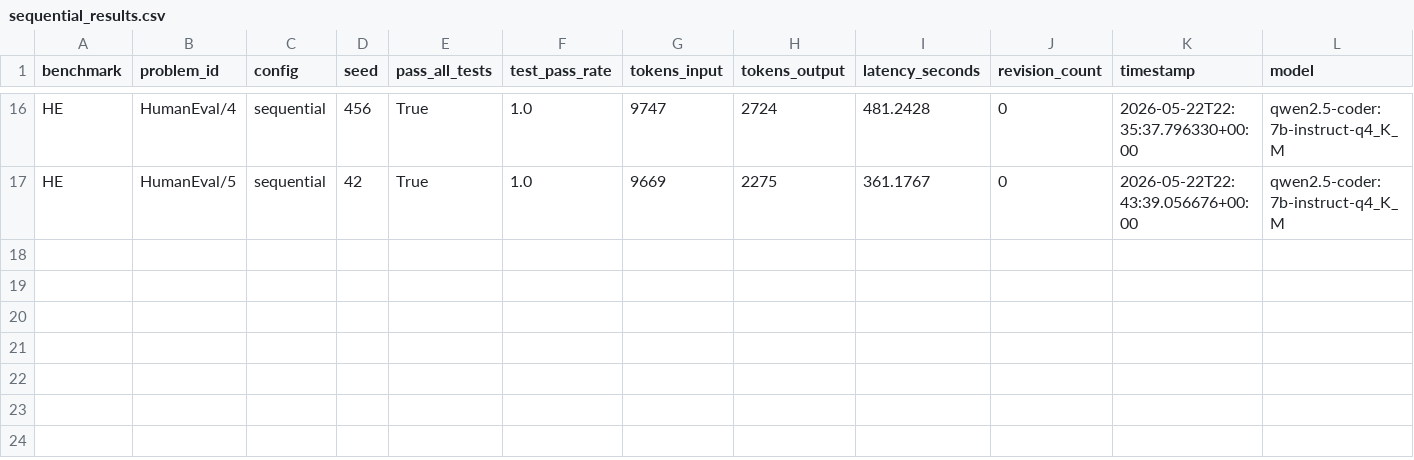
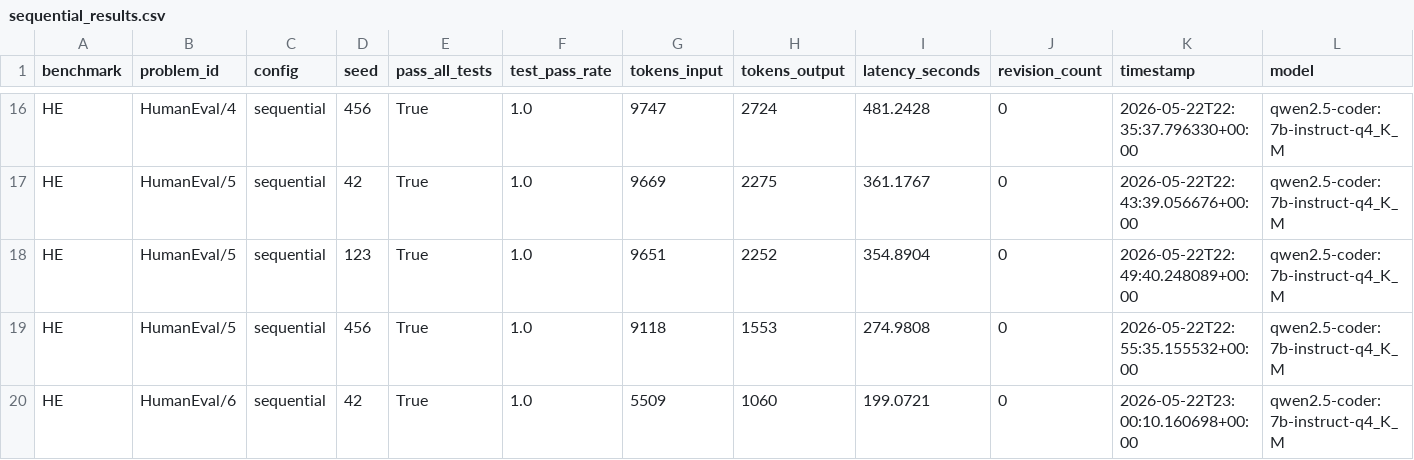
Before and after one commit to nicotimoneda/TFG_MultiAgente, a CSV file: experiments/results/sequential_results.csv, drawn as a sheet; only a part is shown, gaps mark what is left out; rows hold the shown columns only; the diff names each change by its address in the sheet, - before the commit and + after, or states it on an @@ line.

```diff
--- a/experiments/results/sequential_results.csv
+++ b/experiments/results/sequential_results.csv
+row 18: HE | HumanEval/5 | sequential | 123 | True | 1.0 | 9651 | 2252 | 354.8904 | 0 | 2026-05-22T22:49:40.248089+00:00 | qwen2.5-coder:7b-instruct-q4_K_M
+row 19: HE | HumanEval/5 | sequential | 456 | True | 1.0 | 9118 | 1553 | 274.9808 | 0 | 2026-05-22T22:55:35.155532+00:00 | qwen2.5-coder:7b-instruct-q4_K_M
+row 20: HE | HumanEval/6 | sequential | 42 | True | 1.0 | 5509 | 1060 | 199.0721 | 0 | 2026-05-22T23:00:10.160698+00:00 | qwen2.5-coder:7b-instruct-q4_K_M
```
Also changed, not shown: 18 other files.
